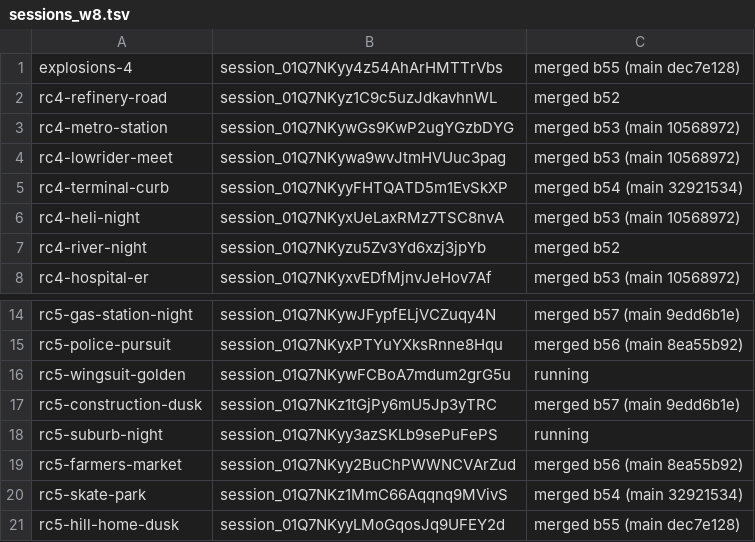
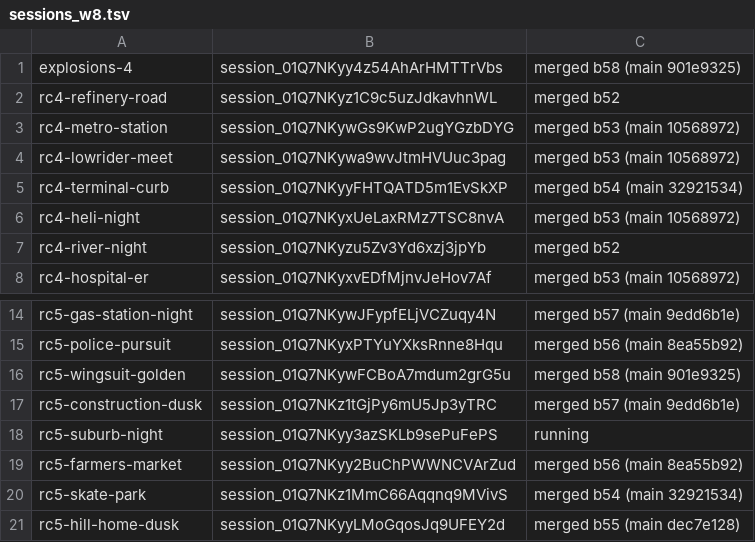
Before and after one commit to ashalluf/rando-game, a TSV file: sessions_w8.tsv, drawn as a sheet; only a part is shown, gaps mark what is left out.

```diff
--- a/sessions_w8.tsv
+++ b/sessions_w8.tsv
@@ -1,2 +1,2 @@
-explosions-4	session_01Q7NKyy4z54AhArHMTTrVbs	merged b55 (main dec7e128)
+explosions-4	session_01Q7NKyy4z54AhArHMTTrVbs	merged b58 (main 901e9325)
 rc4-refinery-road	session_01Q7NKyz1C9c5uzJdkavhnWL	merged b52
@@ -15,3 +15,3 @@ rc5-gas-station-night	session_01Q7NKywJFypfELjVCZuqy4N	merged b57 (main 9edd6b1e
 rc5-police-pursuit	session_01Q7NKyxPTYuYXksRnne8Hqu	merged b56 (main 8ea55b92)
-rc5-wingsuit-golden	session_01Q7NKywFCBoA7mdum2grG5u	running
+rc5-wingsuit-golden	session_01Q7NKywFCBoA7mdum2grG5u	merged b58 (main 901e9325)
 rc5-construction-dusk	session_01Q7NKz1tGjPy6mU5Jp3yTRC	merged b57 (main 9edd6b1e)
```
